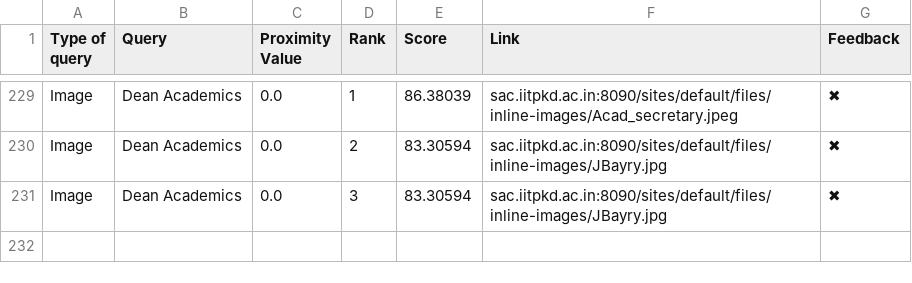
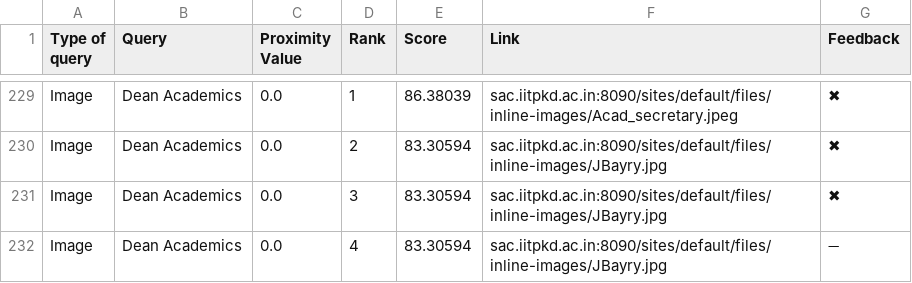
Before and after one commit to Yagneshv1/btp, a CSV file: evaluation_results.csv, drawn as a sheet; only a part is shown, gaps mark what is left out; the diff names each change by its address in the sheet, - before the commit and + after, or states it on an @@ line.

Commit message:
Update CSV file

```diff
--- a/evaluation_results.csv
+++ b/evaluation_results.csv
+row 232: Image | Dean Academics | 0.0 | 4 | 83.30594 | sac.iitpkd.ac.in:8090/sites/default/files/inline-images/JBayry.jpg | ➖
```
